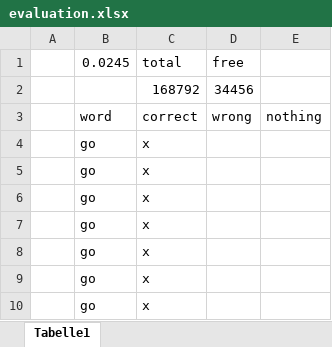
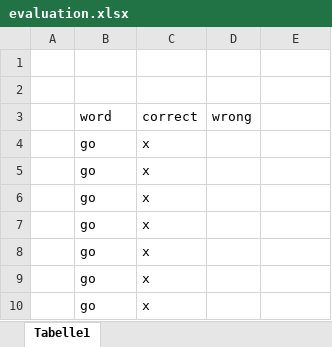
Before and after one commit to 88Creative88/WakeWordPicoW, an Excel workbook: evaluation/go-up-left/evaluation.xlsx, sheet Tabelle1, drawn as a sheet; only a part is shown; values as stored, in another font and other column widths than the file's, no borders; the diff names each change by its address in the sheet, - before the commit and + after, or states it on an @@ line.

Commit message:
some fixes in evaluation form

```diff
--- a/evaluation/go-up-left/evaluation.xlsx (sheet Tabelle1)
+++ b/evaluation/go-up-left/evaluation.xlsx (sheet Tabelle1)
-row 1:  | 0.0245 | total | free
+row 1: (empty)
-row 2:  |  | 168792 | 34456
+row 2: (empty)
-E3: nothing
+E3: (empty)
```
Also changed, not shown: evaluation/go-no/evaluation.xlsx, evaluation/go-up/evaluation.xlsx, 5 other files.
